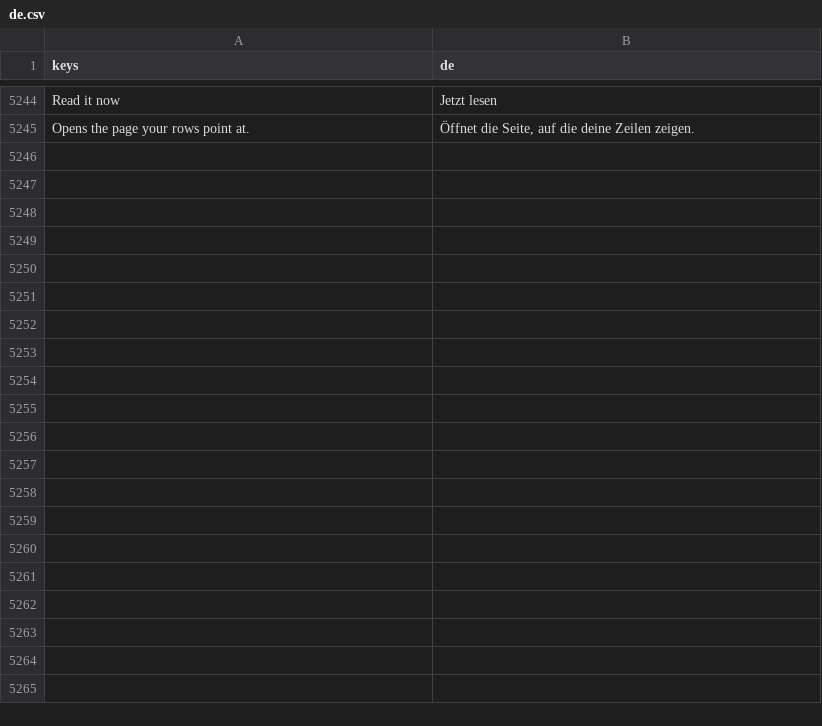
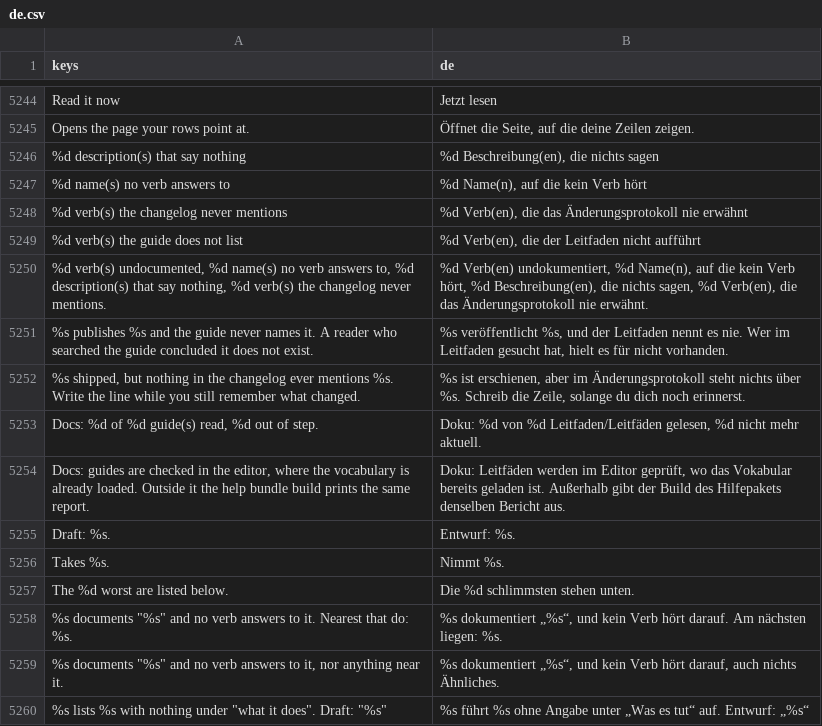
Before and after one commit to SalmanShhh/Godot-EventSheet-Visual-Scripting, a CSV file: addons/eventsheet/translations/de.csv, drawn as a sheet; only a part is shown, gaps mark what is left out.

```diff
--- a/addons/eventsheet/translations/de.csv
+++ b/addons/eventsheet/translations/de.csv
@@ -5269 +5269,16 @@ Read it now,Jetzt lesen
 Opens the page your rows point at.,"Öffnet die Seite, auf die deine Zeilen zeigen."
+%d description(s) that say nothing,"%d Beschreibung(en), die nichts sagen"
+%d name(s) no verb answers to,"%d Name(n), auf die kein Verb hört"
+%d verb(s) the changelog never mentions,"%d Verb(en), die das Änderungsprotokoll nie erwähnt"
+%d verb(s) the guide does not list,"%d Verb(en), die der Leitfaden nicht aufführt"
+"%d verb(s) undocumented, %d name(s) no verb answers to, %d description(s) that say nothing, %d verb(s) the changelog never mentions.","%d Verb(en) undokumentiert, %d Name(n), auf die kein Verb hört, %d Beschreibung(en), die nichts sagen, %d Verb(en), die das Änderungsprotokoll nie erwähnt."
+%s publishes %s and the guide never names it. A reader who searched the guide concluded it does not exist.,"%s veröffentlicht %s, und der Leitfaden nennt es nie. Wer im Leitfaden gesucht hat, hielt es für nicht vorhanden."
+"%s shipped, but nothing in the changelog ever mentions %s. Write the line while you still remember what changed.","%s ist erschienen, aber im Änderungsprotokoll steht nichts über %s. Schreib die Zeile, solange du dich noch erinnerst."
+"Docs: %d of %d guide(s) read, %d out of step.","Doku: %d von %d Leitfaden/Leitfäden gelesen, %d nicht mehr aktuell."
+"Docs: guides are checked in the editor, where the vocabulary is already loaded. Outside it the help bundle build prints the same report.","Doku: Leitfäden werden im Editor geprüft, wo das Vokabular bereits geladen ist. Außerhalb gibt der Build des Hilfepakets denselben Bericht aus."
+Draft: %s.,Entwurf: %s.
+Takes %s.,Nimmt %s.
+The %d worst are listed below.,Die %d schlimmsten stehen unten.
+"%s documents ""%s"" and no verb answers to it. Nearest that do: %s.","%s dokumentiert „%s“, und kein Verb hört darauf. Am nächsten liegen: %s."
+"%s documents ""%s"" and no verb answers to it, nor anything near it.","%s dokumentiert „%s“, und kein Verb hört darauf, auch nichts Ähnliches."
+"%s lists %s with nothing under ""what it does"". Draft: ""%s""",%s führt %s ohne Angabe unter „Was es tut“ auf. Entwurf: „%s“
```
Also changed, not shown: addons/eventsheet/translations/es.csv, addons/eventsheet/translations/fr.csv, 19 other files.
